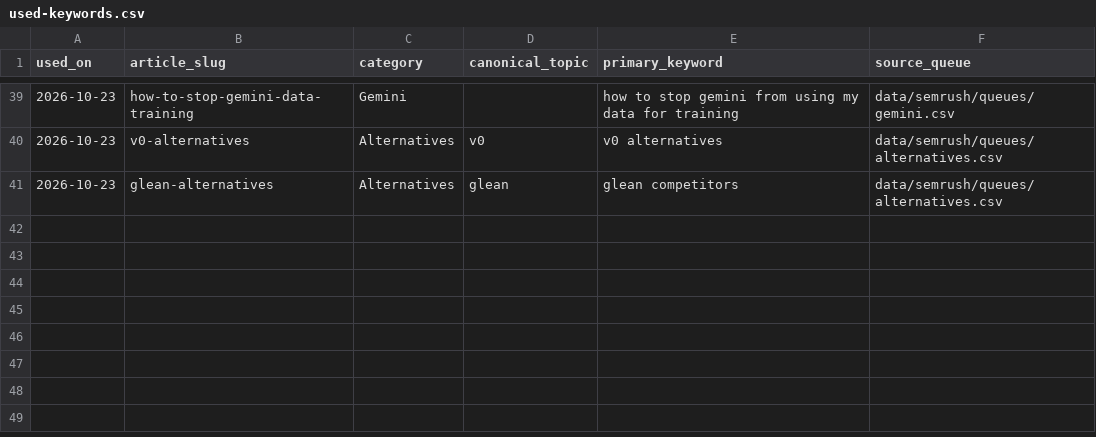
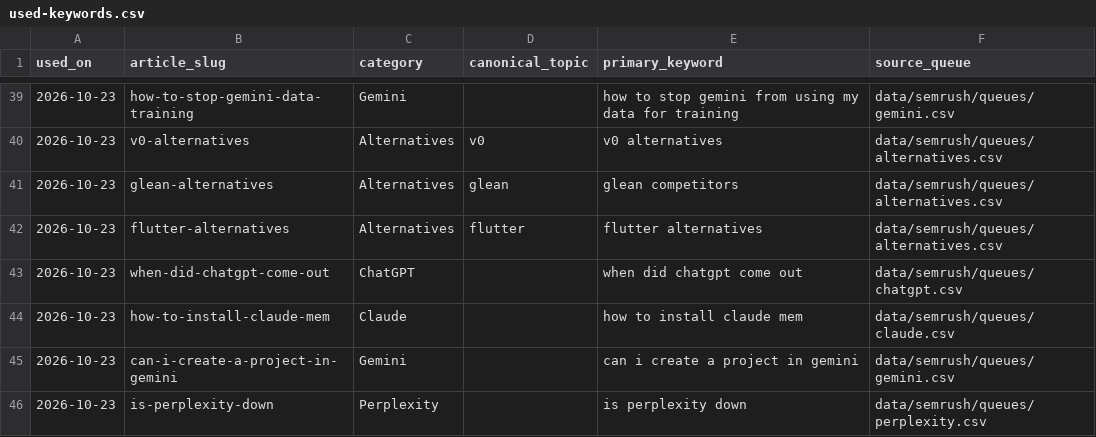
Before and after one commit to deepakparmaronline/tech-updates, a CSV file: data/semrush/used-keywords.csv, drawn as a sheet; only a part is shown, gaps mark what is left out; the diff names each change by its address in the sheet, - before the commit and + after, or states it on an @@ line.

Commit message:
Publish Semrush articles and manual editorial workflows

```diff
--- a/data/semrush/used-keywords.csv
+++ b/data/semrush/used-keywords.csv
+row 42: 2026-10-23 | flutter-alternatives | Alternatives | flutter | flutter alternatives | data/semrush/queues/alternatives.csv
+row 43: 2026-10-23 | when-did-chatgpt-come-out | ChatGPT |  | when did chatgpt come out | data/semrush/queues/chatgpt.csv
+row 44: 2026-10-23 | how-to-install-claude-mem | Claude |  | how to install claude mem | data/semrush/queues/claude.csv
+row 45: 2026-10-23 | can-i-create-a-project-in-gemini | Gemini |  | can i create a project in gemini | data/semrush/queues/gemini.csv
+row 46: 2026-10-23 | is-perplexity-down | Perplexity |  | is perplexity down | data/semrush/queues/perplexity.csv
```
Also changed, not shown: 34 other files.
